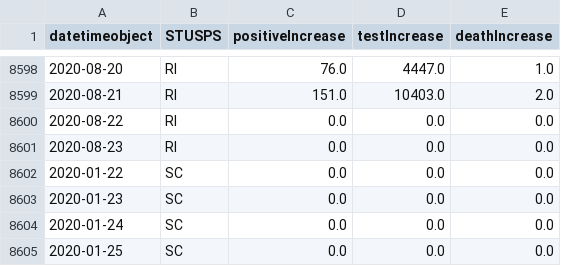
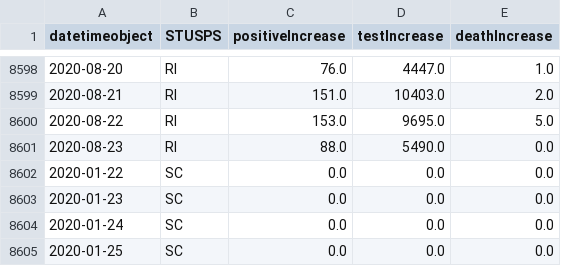
Before and after one commit to briefings/sars, a CSV file: fundamentals/atlantic/warehouse/increases.csv, drawn as a sheet; only a part is shown, gaps mark what is left out.

Commit message:
Update the latest versions of fundamentals/atlantic/warehouse/*.csv

```diff
--- a/fundamentals/atlantic/warehouse/increases.csv
+++ b/fundamentals/atlantic/warehouse/increases.csv
@@ -8599,4 +8599,4 @@ datetimeobject,STUSPS,positiveIncrease,testIncrease,deathIncrease
 2020-08-21,RI,151.0,10403.0,2.0
-2020-08-22,RI,0.0,0.0,0.0
-2020-08-23,RI,0.0,0.0,0.0
+2020-08-22,RI,153.0,9695.0,5.0
+2020-08-23,RI,88.0,5490.0,0.0
 2020-01-22,SC,0.0,0.0,0.0
```
Also changed, not shown: fundamentals/atlantic/warehouse/gazetteer.csv, 2 other files.
